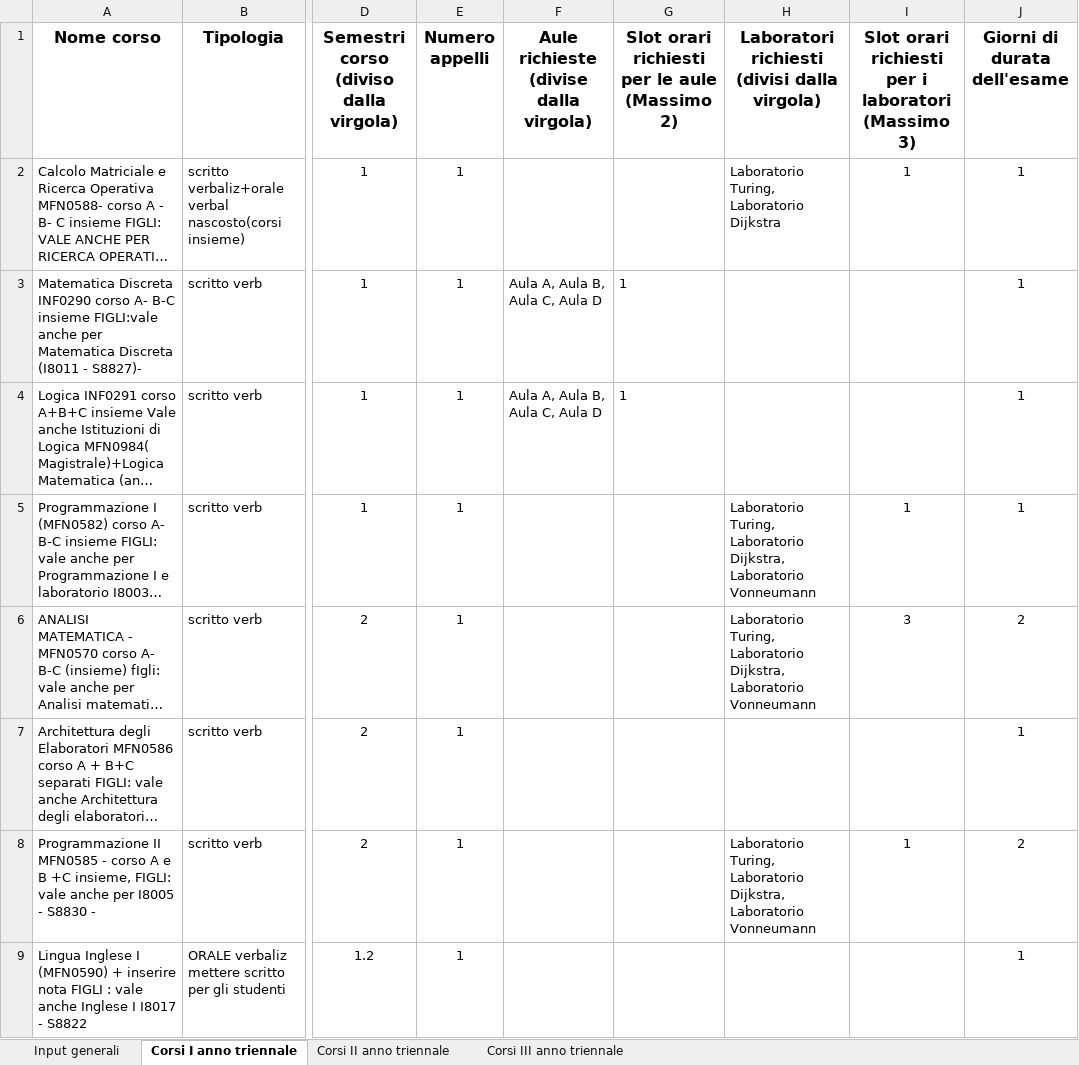
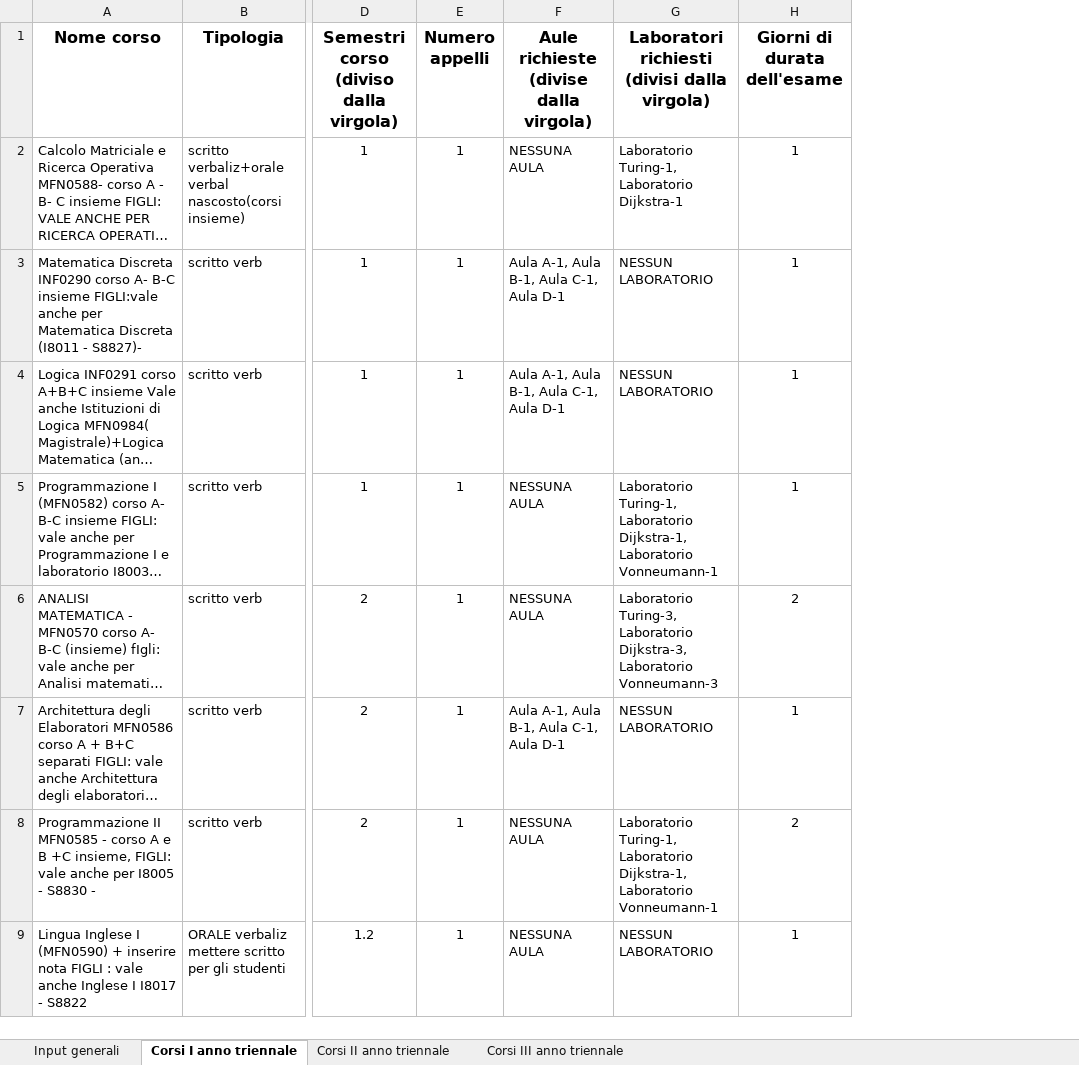
Before and after one commit to AlessandroCavaglia/MMSD-2022, an Excel workbook: pythonProject/input/Input modello sessione settembre.xlsx, sheet Corsi I anno triennale, drawn as a sheet; only a part is shown, gaps mark what is left out; long unchanged cells end in …; values as stored, in another font and other column widths than the file's, no borders; removed rows and columns are numbered as before the commit, all else as after; the diff names each change by its address in the sheet, - before the commit and + after, or states it on an @@ line.

```diff
--- a/pythonProject/input/Input modello sessione settembre.xlsx (sheet Corsi I anno triennale)
+++ b/pythonProject/input/Input modello sessione settembre.xlsx (sheet Corsi I anno triennale)
-column G, rows 1-4: Slot orari richiesti per le aule (Massimo 2) |  | 1 | 1
-column I, rows 1-8: Slot orari richiesti per i laboratori (Massimo 3) | 1 |  |  | 1 | 3 |  | 1
-F2: (empty)
+F2: NESSUNA AULA
-G2: Laboratorio Turing, Laboratorio Dijkstra
+G2: Laboratorio Turing-1, Laboratorio Dijkstra-1
-F3:F4: Aula A, Aula B, Aula C, Aula D
+F3:F4: Aula A-1, Aula B-1, Aula C-1, Aula D-1
-G3:G4: (empty)
+G3:G4: NESSUN LABORATORIO
-F5:F6: (empty)
+F5:F6: NESSUNA AULA
-G5: Laboratorio Turing, Laboratorio Dijkstra, Laboratorio Vonneumann
+G5: Laboratorio Turing-1, Laboratorio Dijkstra-1, Laboratorio Vonneumann-1
-G6: Laboratorio Turing, Laboratorio Dijkstra, Laboratorio Vonneumann
+G6: Laboratorio Turing-3, Laboratorio Dijkstra-3, Laboratorio Vonneumann-3
-F7: (empty)
+F7: Aula A-1, Aula B-1, Aula C-1, Aula D-1
-G7: (empty)
+G7: NESSUN LABORATORIO
-F8:F9: (empty)
+F8:F9: NESSUNA AULA
-G8: Laboratorio Turing, Laboratorio Dijkstra, Laboratorio Vonneumann
+G8: Laboratorio Turing-1, Laboratorio Dijkstra-1, Laboratorio Vonneumann-1
-G9: (empty)
+G9: NESSUN LABORATORIO
```
Also changed, not shown: sheet Corsi III anno triennale, sheet Corsi II anno triennale, pythonProject/input/Input modello sessione estiva.xlsx, pythonProject/input/Input modello sessione invernale.xlsx, 11 other files.
